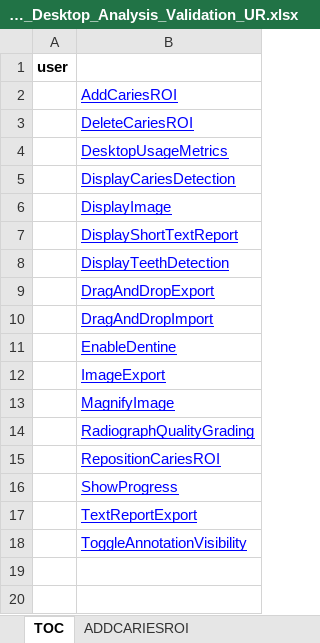
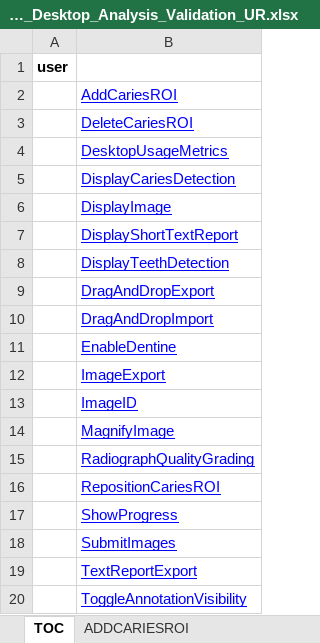
Before and after one commit to manchesterimaging/pickles, an Excel workbook: src/Pickles/MIL_pickles/Output/AN210_TestScript_Desktop_Analysis_Validation_UR.xlsx, sheet TOC, drawn as a sheet; values as stored, in another font and other column widths than the file's, no borders; the diff names each change by its address in the sheet, - before the commit and + after, or states it on an @@ line.

```diff
--- a/src/Pickles/MIL_pickles/Output/AN210_TestScript_Desktop_Analysis_Validation_UR.xlsx (sheet TOC)
+++ b/src/Pickles/MIL_pickles/Output/AN210_TestScript_Desktop_Analysis_Validation_UR.xlsx (sheet TOC)
+row 13:  | ImageID
+row 18:  | SubmitImages
```
Also changed, not shown: sheet TEXTREPORTEXPORT, sheet RADIOGRAPHQUALITYGRADING, other sheet tabs, src/Pickles/MIL_pickles/Output/AN210_TestScript_All.xlsx, src/Pickles/MIL_pickles/Output/AN210_TestScript_Desktop_Admin_System_FR_NFR.xlsx, 32 other files.
